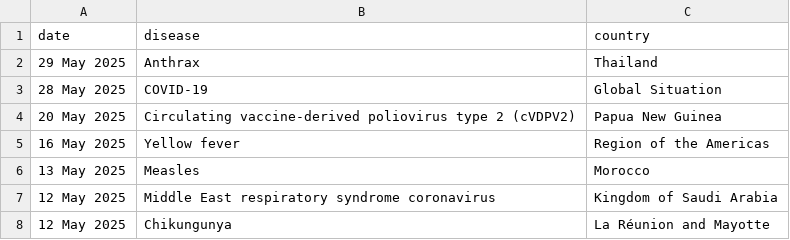
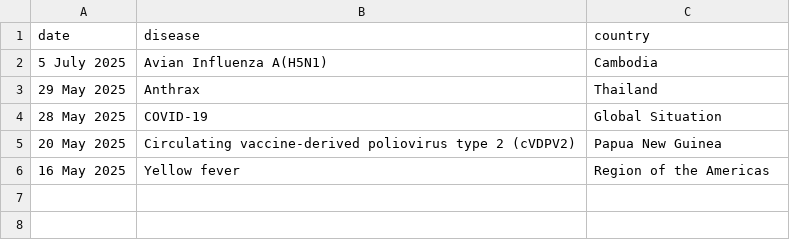
Before and after one commit to Dhihram/WHO_SEAR, a CSV file: Dat/who_outbreak.csv, drawn as a sheet.

Commit message:
data dons update 07072025
data dons update 07072025

```diff
--- a/Dat/who_outbreak.csv
+++ b/Dat/who_outbreak.csv
@@ -1,2 +1,3 @@
 date,disease,country
+5 July 2025,Avian Influenza A(H5N1),Cambodia
 29 May 2025,Anthrax,Thailand
@@ -5,4 +6 @@ date,disease,country
 16 May 2025,Yellow fever,Region of the Americas
-13 May 2025,Measles,Morocco
-12 May 2025,Middle East respiratory syndrome coronavirus,Kingdom of Saudi Arabia
-12 May 2025,Chikungunya,La Réunion and Mayotte
```
